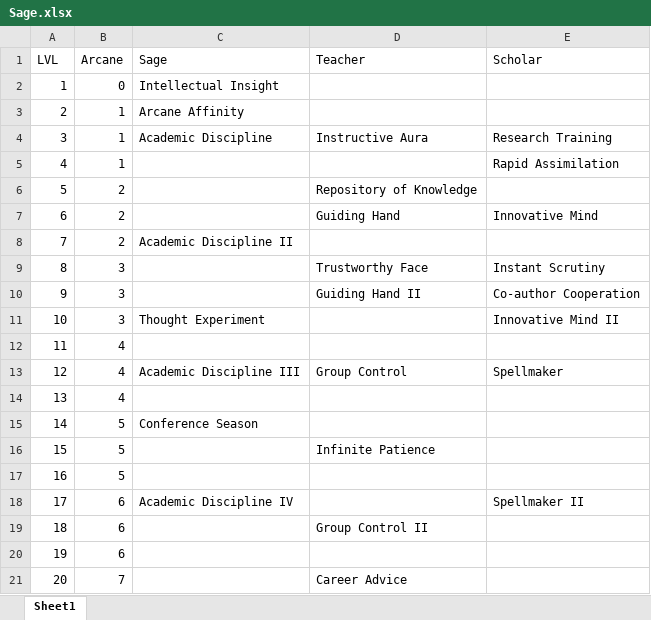
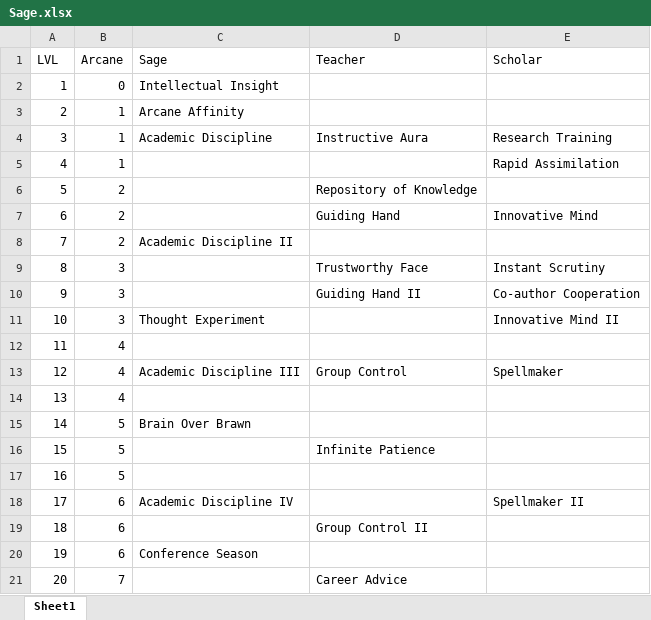
Before and after one commit to DrFraserGovil/HPRPG, an Excel workbook: CoreRulebook/Data/Archetypes/Sage.xlsx, sheet Sheet1, drawn as a sheet; values as stored, in another font and other column widths than the file's, no borders; the diff names each change by its address in the sheet, - before the commit and + after, or states it on an @@ line.

Commit message:
scholar changes

```diff
--- a/CoreRulebook/Data/Archetypes/Sage.xlsx (sheet Sheet1)
+++ b/CoreRulebook/Data/Archetypes/Sage.xlsx (sheet Sheet1)
-C15 (Sage): Conference Season
+C15 (Sage): Brain Over Brawn
-C20 (Sage): (empty)
+C20 (Sage): Conference Season
```
Also changed, not shown: 3 other files.
